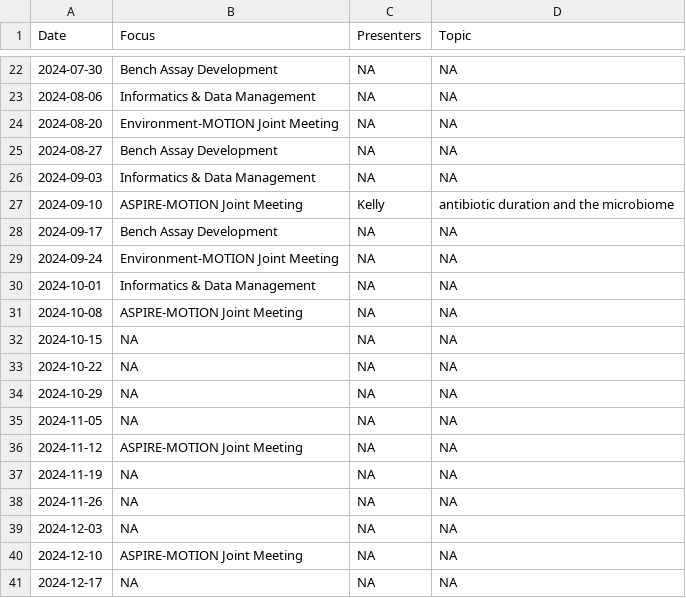
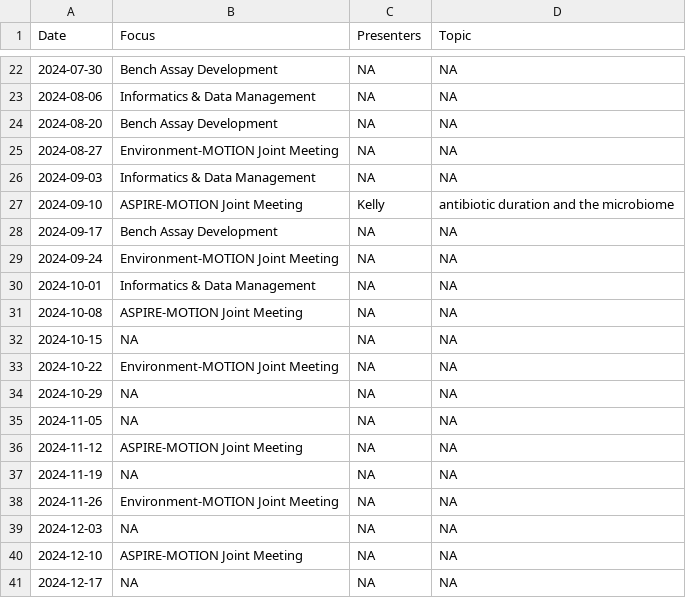
Before and after one commit to bjklab/bjk-distill, a CSV file: discussion_topics/motion_lab_schedule.csv, drawn as a sheet; only a part is shown, gaps mark what is left out.

```diff
--- a/discussion_topics/motion_lab_schedule.csv
+++ b/discussion_topics/motion_lab_schedule.csv
@@ -23,4 +23,4 @@ Date,Focus,Presenters,Topic
 2024-08-06,Informatics & Data Management,NA,NA
-2024-08-20,Environment-MOTION Joint Meeting,NA,NA
-2024-08-27,Bench Assay Development,NA,NA
+2024-08-20,Bench Assay Development,NA,NA
+2024-08-27,Environment-MOTION Joint Meeting,NA,NA
 2024-09-03,Informatics & Data Management,NA,NA
@@ -32,3 +32,3 @@ Date,Focus,Presenters,Topic
 2024-10-15,NA,NA,NA
-2024-10-22,NA,NA,NA
+2024-10-22,Environment-MOTION Joint Meeting,NA,NA
 2024-10-29,NA,NA,NA
@@ -37,3 +37,3 @@ Date,Focus,Presenters,Topic
 2024-11-19,NA,NA,NA
-2024-11-26,NA,NA,NA
+2024-11-26,Environment-MOTION Joint Meeting,NA,NA
 2024-12-03,NA,NA,NA
```
Also changed, not shown: discussion_topics/discussion_topics.csv, docs/discussion_topics/discussion_topics.csv, 7 other files.
